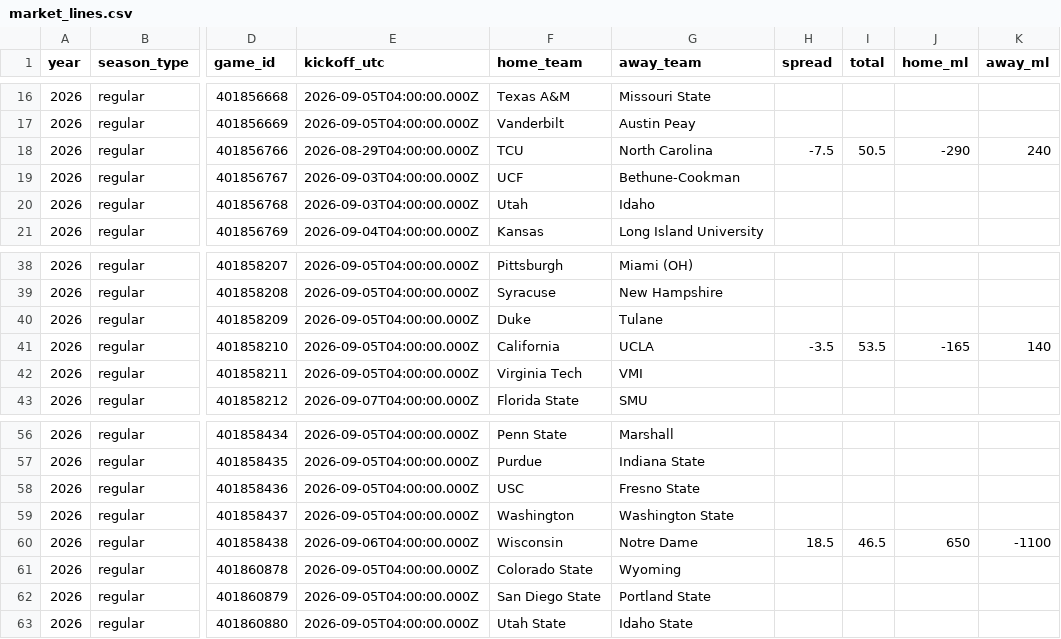
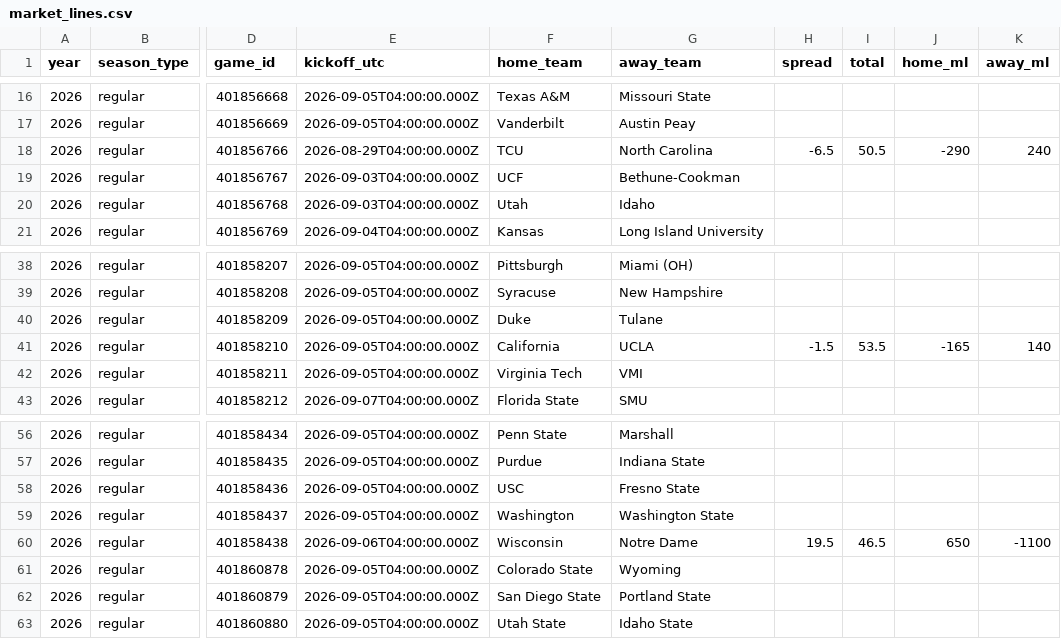
Before and after one commit to Clownworldenjoyer76/cfb_for_mat, a CSV file: market_lines.csv, drawn as a sheet; only a part is shown, gaps mark what is left out; the diff names each change by its address in the sheet, - before the commit and + after, or states it on an @@ line.

```diff
--- a/market_lines.csv
+++ b/market_lines.csv
-H18 (spread): -7.5
+H18 (spread): -6.5
-H41 (spread): -3.5
+H41 (spread): -1.5
-H60 (spread): 18.5
+H60 (spread): 19.5
```
Also changed, not shown: 1 other file.
